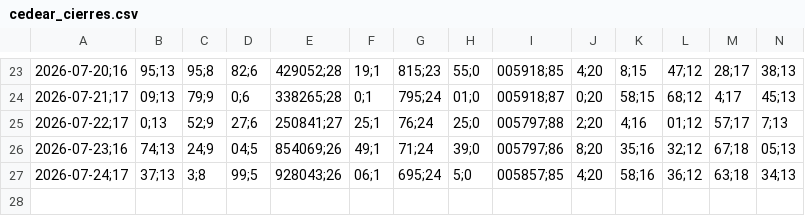
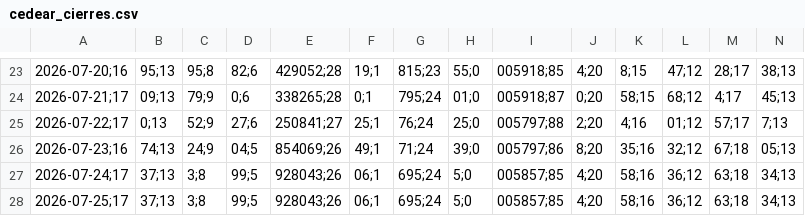
Before and after one commit to Brunogatti79/inversiones-bursatiles, a CSV file: data/cedear_cierres.csv, drawn as a sheet; only a part is shown, gaps mark what is left out; rows hold the shown columns only; the diff names each change by its address in the sheet, - before the commit and + after, or states it on an @@ line.

Commit message:
auto: cedear_cierres 2026-07-25 17:31

```diff
--- a/data/cedear_cierres.csv
+++ b/data/cedear_cierres.csv
+row 28: 2026-07-25;17 | 37;13 | 3;8 | 99;5 | 928043;26 | 06;1 | 695;24 | 5;0 | 005857;85 | 4;20 | 58;16 | 36;12 | 63;18 | 34;13
```
